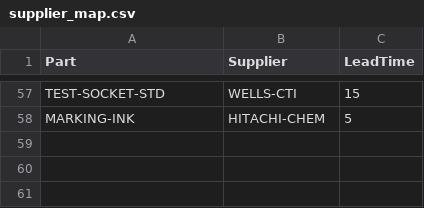
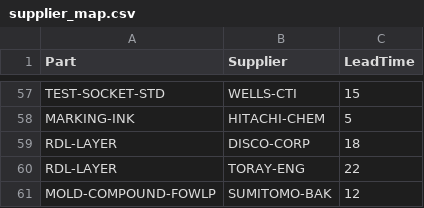
Before and after one commit to dahliaki04/SCAFFOLD, a CSV file: demo/supplier_map.csv, drawn as a sheet; only a part is shown, gaps mark what is left out.

```diff
--- a/demo/supplier_map.csv
+++ b/demo/supplier_map.csv
@@ -58 +58,4 @@ TEST-SOCKET-STD,WELLS-CTI,15
 MARKING-INK,HITACHI-CHEM,5
+RDL-LAYER,DISCO-CORP,18
+RDL-LAYER,TORAY-ENG,22
+MOLD-COMPOUND-FOWLP,SUMITOMO-BAK,12
```
Also changed, not shown: demo/bom_structure.csv, demo/part_master.csv, 5 other files.
